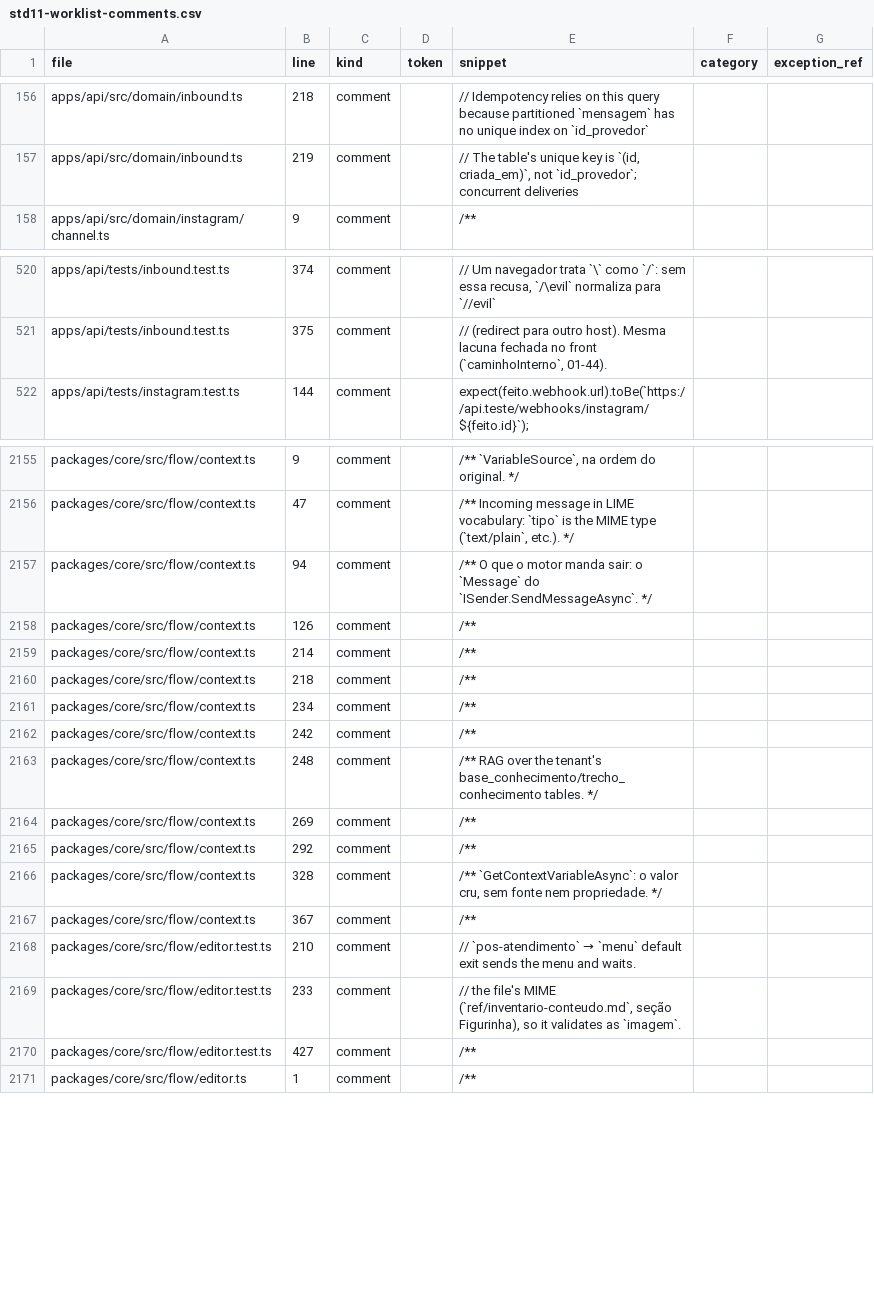
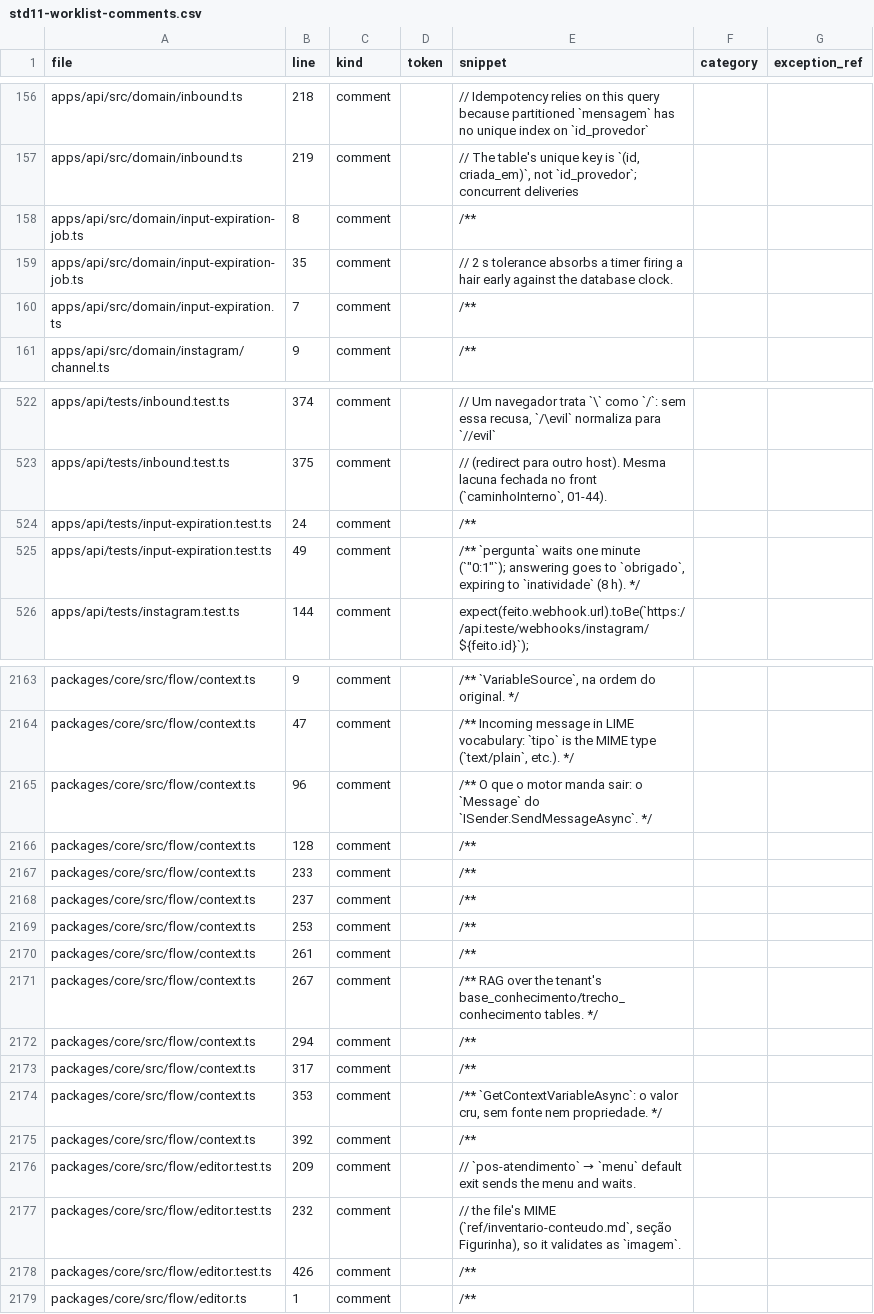
Before and after one commit to andersl06/usepipe, a CSV file: .planning/phases/01-padronizar-linguagem-t-cnica-navega-o-e-renderiza-o/std/reports/std11-worklist-comments.csv, drawn as a sheet; only a part is shown, gaps mark what is left out; the diff covers the shown part only.

```diff
--- a/.planning/phases/01-padronizar-linguagem-t-cnica-navega-o-e-renderiza-o/std/reports/std11-worklist-comments.csv
+++ b/.planning/phases/01-padronizar-linguagem-t-cnica-navega-o-e-renderiza-o/std/reports/std11-worklist-comments.csv
@@ -157,2 +157,5 @@ apps/api/src/domain/inbound.ts,218,comment,,// Idempotency relies on this query
 apps/api/src/domain/inbound.ts,219,comment,,"// The table's unique key is `(id, criada_em)`, not `id_provedor`; concurrent deliveries",,
+apps/api/src/domain/input-expiration-job.ts,8,comment,,/**,,
+apps/api/src/domain/input-expiration-job.ts,35,comment,,// 2 s tolerance absorbs a timer firing a hair early against the database clock.,,
+apps/api/src/domain/input-expiration.ts,7,comment,,/**,,
 apps/api/src/domain/instagram/channel.ts,9,comment,,/**,,
@@ -521,2 +523,4 @@ apps/api/tests/inbound.test.ts,374,comment,,"// Um navegador trata `\` como `/`:
 apps/api/tests/inbound.test.ts,375,comment,,"// (redirect para outro host). Mesma lacuna fechada no front (`caminhoInterno`, 01-44).",,
+apps/api/tests/input-expiration.test.ts,24,comment,,/**,,
+apps/api/tests/input-expiration.test.ts,49,comment,,"/** `pergunta` waits one minute (`""0:1""`); answering goes to `obrigado`, expiring to `inatividade` (8 h). */",,
 apps/api/tests/instagram.test.ts,144,comment,,expect(feito.webhook.url).toBe(`https://api.teste/webhooks/instagram/${feito.id}`);,,
@@ -2156,16 +2164,16 @@ packages/core/src/flow/context.ts,9,comment,,"/** `VariableSource`, na ordem do
 packages/core/src/flow/context.ts,47,comment,,"/** Incoming message in LIME vocabulary: `tipo` is the MIME type (`text/plain`, etc.). */",,
-packages/core/src/flow/context.ts,94,comment,,/** O que o motor manda sair: o `Message` do `ISender.SendMessageAsync`. */,,
-packages/core/src/flow/context.ts,126,comment,,/**,,
-packages/core/src/flow/context.ts,214,comment,,/**,,
-packages/core/src/flow/context.ts,218,comment,,/**,,
-packages/core/src/flow/context.ts,234,comment,,/**,,
-packages/core/src/flow/context.ts,242,comment,,/**,,
-packages/core/src/flow/context.ts,248,comment,,/** RAG over the tenant's base_conhecimento/trecho_conhecimento tables. */,,
-packages/core/src/flow/context.ts,269,comment,,/**,,
-packages/core/src/flow/context.ts,292,comment,,/**,,
-packages/core/src/flow/context.ts,328,comment,,"/** `GetContextVariableAsync`: o valor cru, sem fonte nem propriedade. */",,
-packages/core/src/flow/context.ts,367,comment,,/**,,
-packages/core/src/flow/editor.test.ts,210,comment,,// `pos-atendimento` → `menu` default exit sends the menu and waits.,,
-packages/core/src/flow/editor.test.ts,233,comment,,"// the file's MIME (`ref/inventario-conteudo.md`, seção Figurinha), so it validates as `imagem`.",,
-packages/core/src/flow/editor.test.ts,427,comment,,/**,,
+packages/core/src/flow/context.ts,96,comment,,/** O que o motor manda sair: o `Message` do `ISender.SendMessageAsync`. */,,
+packages/core/src/flow/context.ts,128,comment,,/**,,
+packages/core/src/flow/context.ts,233,comment,,/**,,
+packages/core/src/flow/context.ts,237,comment,,/**,,
+packages/core/src/flow/context.ts,253,comment,,/**,,
+packages/core/src/flow/context.ts,261,comment,,/**,,
+packages/core/src/flow/context.ts,267,comment,,/** RAG over the tenant's base_conhecimento/trecho_conhecimento tables. */,,
+packages/core/src/flow/context.ts,294,comment,,/**,,
+packages/core/src/flow/context.ts,317,comment,,/**,,
+packages/core/src/flow/context.ts,353,comment,,"/** `GetContextVariableAsync`: o valor cru, sem fonte nem propriedade. */",,
+packages/core/src/flow/context.ts,392,comment,,/**,,
+packages/core/src/flow/editor.test.ts,209,comment,,// `pos-atendimento` → `menu` default exit sends the menu and waits.,,
+packages/core/src/flow/editor.test.ts,232,comment,,"// the file's MIME (`ref/inventario-conteudo.md`, seção Figurinha), so it validates as `imagem`.",,
+packages/core/src/flow/editor.test.ts,426,comment,,/**,,
 packages/core/src/flow/editor.ts,1,comment,,/**,,
```
Also changed, not shown: 16 added rows, 2 removed rows and 47 edited cells elsewhere in this file, .planning/phases/01-padronizar-linguagem-t-cnica-navega-o-e-renderiza-o/std/map/api.csv, .planning/phases/01-padronizar-linguagem-t-cnica-navega-o-e-renderiza-o/std/map/management-vite.csv, 41 other files.
